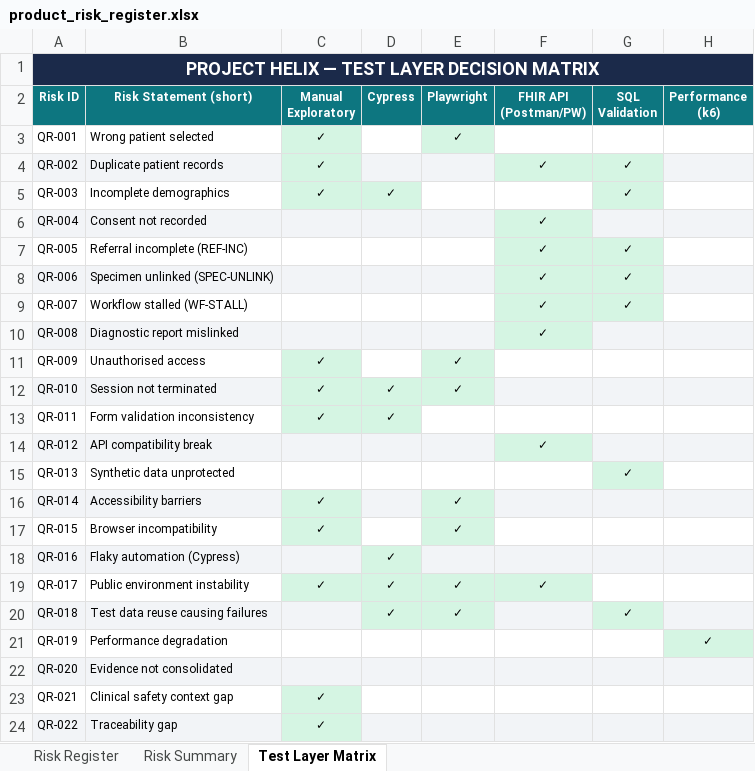
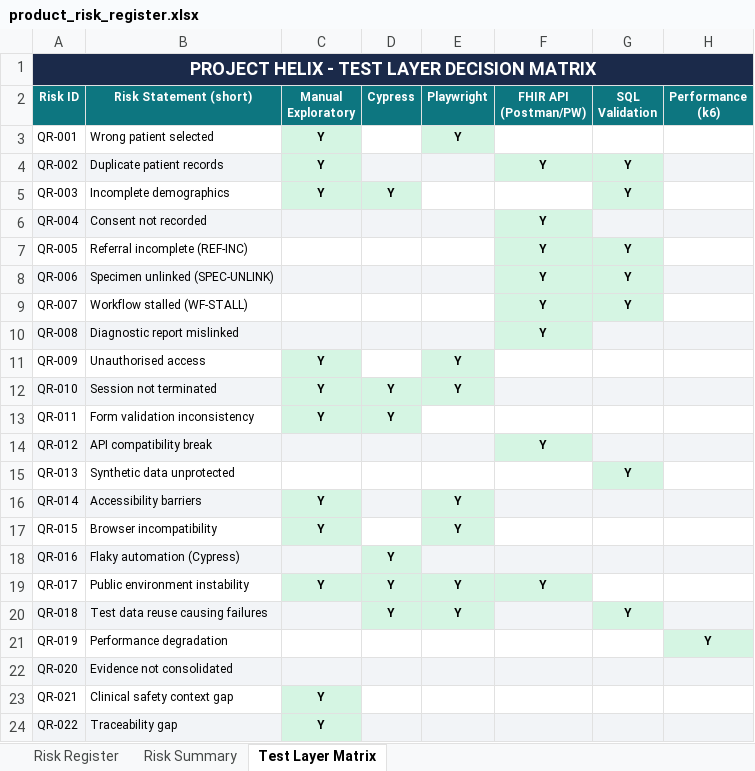
Before and after one commit to alain-Sortnext/project-helix-quality-engineering, an Excel workbook: docs/quality-strategy/product_risk_register.xlsx, sheet Test Layer Matrix, drawn as a sheet; values as stored, in another font and other column widths than the file's, no borders; charts and pictures not drawn; the diff names each change by its address in the sheet, - before the commit and + after, or states it on an @@ line.

Commit message:
docs: rebuild all three files with em dashes removed
- genomebridge_company_brief.pdf - all em/en dashes replaced with hyphens or plain text
- project_helix_key_requirements.pdf - all em/en dashes removed
- product_risk_register.xlsx - all em/en dashes removed, formulas clean (48 formulas, 0 errors)

HELIX-002

```diff
--- a/docs/quality-strategy/product_risk_register.xlsx (sheet Test Layer Matrix)
+++ b/docs/quality-strategy/product_risk_register.xlsx (sheet Test Layer Matrix)
-A1 (Risk ID): PROJECT HELIX — TEST LAYER DECISION MATRIX
+A1 (Risk ID): PROJECT HELIX - TEST LAYER DECISION MATRIX
-C3:C5 (Manual Exploratory): ✓
+C3:C5 (Manual Exploratory): Y
-E3 (Playwright): ✓
+E3 (Playwright): Y
-F4 (FHIR API (Postman/PW)): ✓
+F4 (FHIR API (Postman/PW)): Y
-G4:G5 (SQL Validation): ✓
+G4:G5 (SQL Validation): Y
-D5 (Cypress): ✓
+D5 (Cypress): Y
-F6:F10 (FHIR API (Postman/PW)): ✓
+F6:F10 (FHIR API (Postman/PW)): Y
-G7:G9 (SQL Validation): ✓
+G7:G9 (SQL Validation): Y
-C11:C13 (Manual Exploratory): ✓
+C11:C13 (Manual Exploratory): Y
-E11:E12 (Playwright): ✓
+E11:E12 (Playwright): Y
-D12:D13 (Cypress): ✓
+D12:D13 (Cypress): Y
-F14 (FHIR API (Postman/PW)): ✓
+F14 (FHIR API (Postman/PW)): Y
-G15 (SQL Validation): ✓
+G15 (SQL Validation): Y
-C16:C17 (Manual Exploratory): ✓
+C16:C17 (Manual Exploratory): Y
-E16:E17 (Playwright): ✓
+E16:E17 (Playwright): Y
-D18:D20 (Cypress): ✓
+D18:D20 (Cypress): Y
-C19 (Manual Exploratory): ✓
+C19 (Manual Exploratory): Y
-E19:E20 (Playwright): ✓
+E19:E20 (Playwright): Y
-F19 (FHIR API (Postman/PW)): ✓
+F19 (FHIR API (Postman/PW)): Y
-G20 (SQL Validation): ✓
+G20 (SQL Validation): Y
-H21 (Performance (k6)): ✓
+H21 (Performance (k6)): Y
-C23:C24 (Manual Exploratory): ✓
+C23:C24 (Manual Exploratory): Y
```
Also changed, not shown: sheet Risk Register, sheet Risk Summary, 2 other files.
